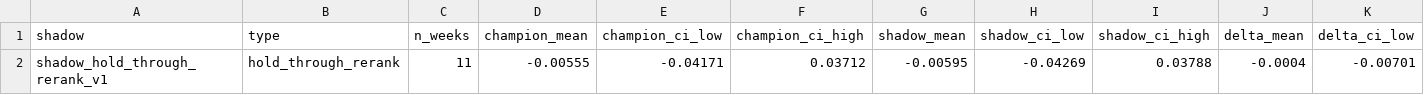
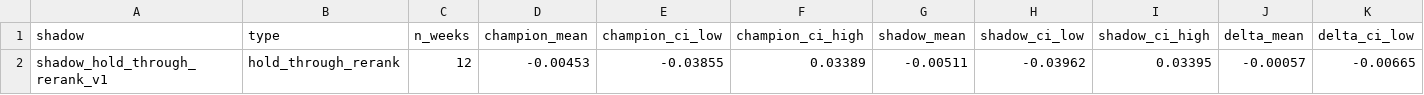
Before and after one commit to connormortoncbtx-sketch/momentum-system, a CSV file: data/shadow_summary.csv, drawn as a sheet; only a part is shown; removed rows and columns are numbered as before the commit, all else as after; rows hold the shown columns only; the diff names each change by its address in the sheet, - before the commit and + after, or states it on an @@ line.

```diff
--- a/data/shadow_summary.csv
+++ b/data/shadow_summary.csv
-row 2: shadow_hold_through_rerank_v1 | hold_through_rerank | 11 | -0.00555 | -0.04171 | 0.03712 | -0.00595 | -0.04269 | 0.03788 | -0.0004 | -0.00701
+row 2: shadow_hold_through_rerank_v1 | hold_through_rerank | 12 | -0.00453 | -0.03855 | 0.03389 | -0.00511 | -0.03962 | 0.03395 | -0.00057 | -0.00665
```
Also changed, not shown: data/cadence_analysis.csv, data/execution_log.csv, 8 other files.
